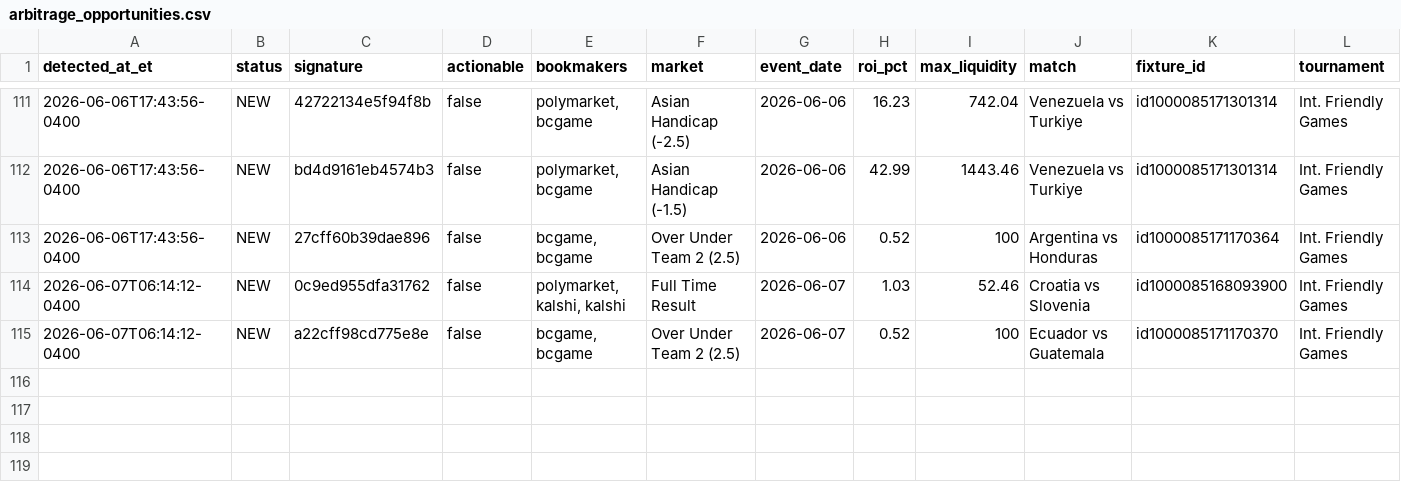
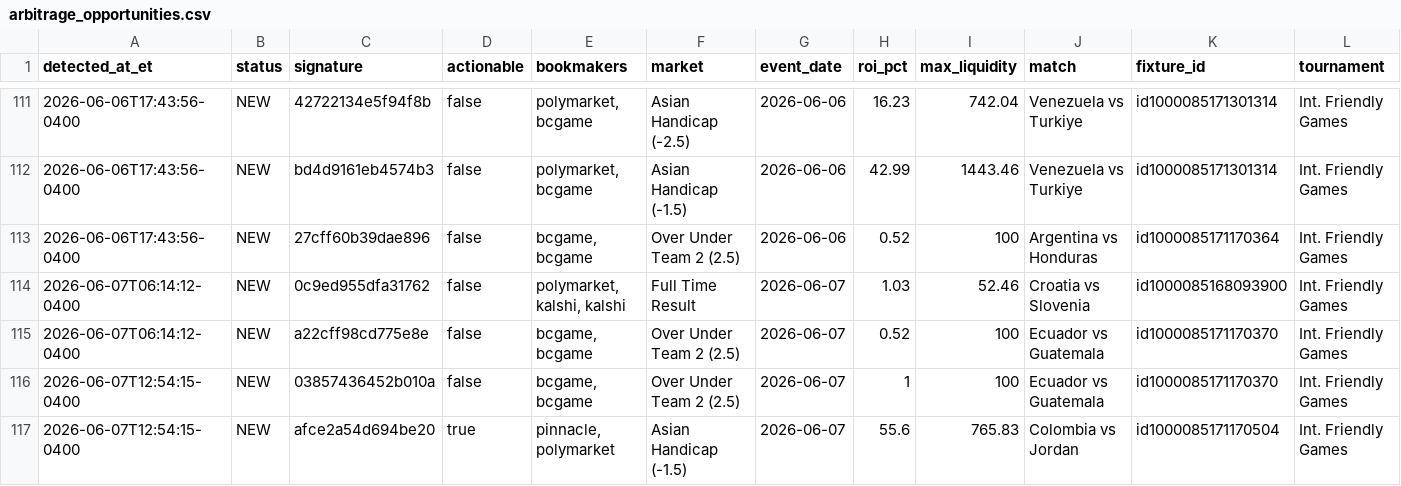
Before and after one commit to ali-reza-moradian/soccer-papi, a CSV file: data/arbitrage_opportunities.csv, drawn as a sheet; only a part is shown, gaps mark what is left out; rows hold the shown columns only; the diff names each change by its address in the sheet, - before the commit and + after, or states it on an @@ line.

```diff
--- a/data/arbitrage_opportunities.csv
+++ b/data/arbitrage_opportunities.csv
+row 116: 2026-06-07T12:54:15-0400 | NEW | 03857436452b010a | false | bcgame, bcgame | Over Under Team 2 (2.5) | 2026-06-07 | 1 | 100 | Ecuador vs Guatemala | id1000085171170370 | Int. Friendly Games
+row 117: 2026-06-07T12:54:15-0400 | NEW | afce2a54d694be20 | true | pinnacle, polymarket | Asian Handicap (-1.5) | 2026-06-07 | 55.6 | 765.83 | Colombia vs Jordan | id1000085171170504 | Int. Friendly Games
```
